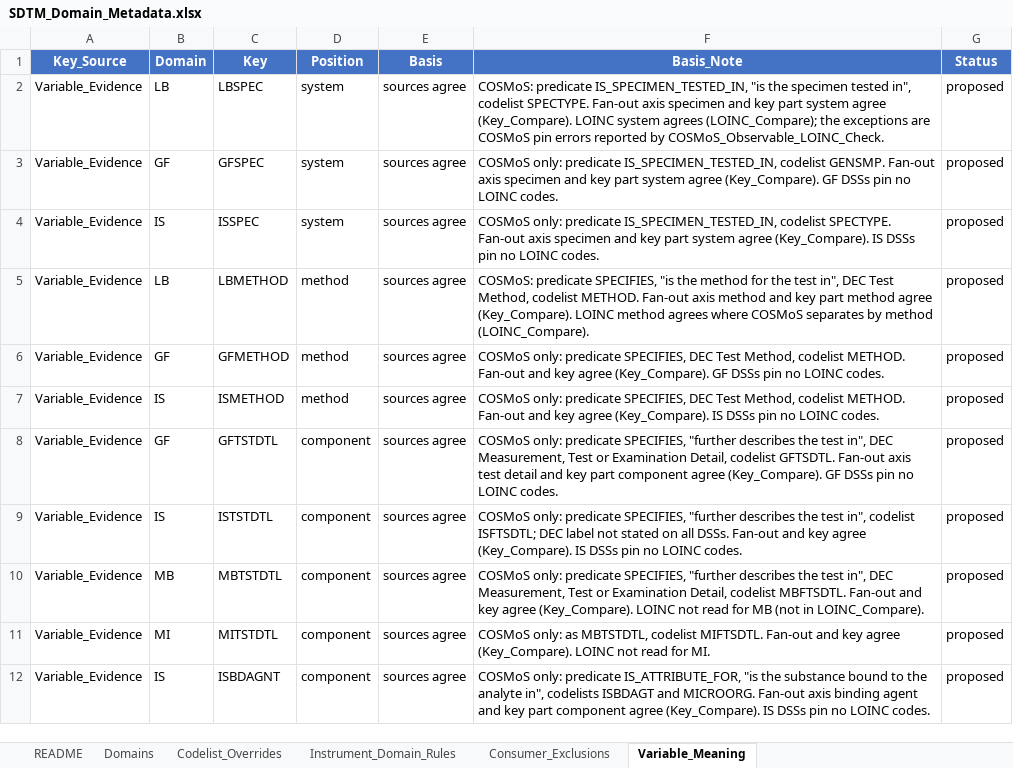
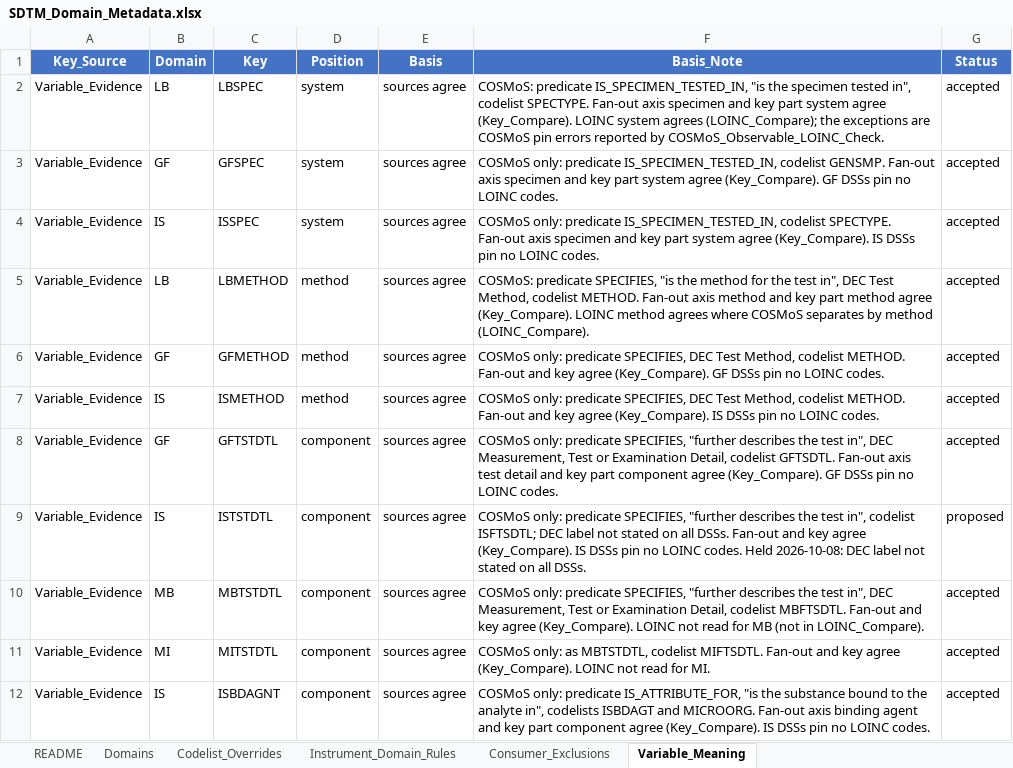
Before and after one commit to kerfors/cdisc-for-ai, an Excel workbook: sdtm-domain-reference/machine_actionable/SDTM_Domain_Metadata.xlsx, sheet Variable_Meaning, drawn as a sheet; only a part is shown; values as stored, in another font and other column widths than the file's, no borders; the diff covers the shown part only; the diff names each change by its address in the sheet, - before the commit and + after, or states it on an @@ line.

```diff
--- a/sdtm-domain-reference/machine_actionable/SDTM_Domain_Metadata.xlsx (sheet Variable_Meaning)
+++ b/sdtm-domain-reference/machine_actionable/SDTM_Domain_Metadata.xlsx (sheet Variable_Meaning)
-G2:G8 (Status): proposed
+G2:G8 (Status): accepted
-F9 (Basis_Note): …LOINC codes.
+F9 (Basis_Note): …LOINC codes. Held 2026-10-08: DEC label not stated on all DSSs.
-G10:G12 (Status): proposed
+G10:G12 (Status): accepted
```
Also changed, not shown: 11 edited cells elsewhere in this sheet, 1 other file.
